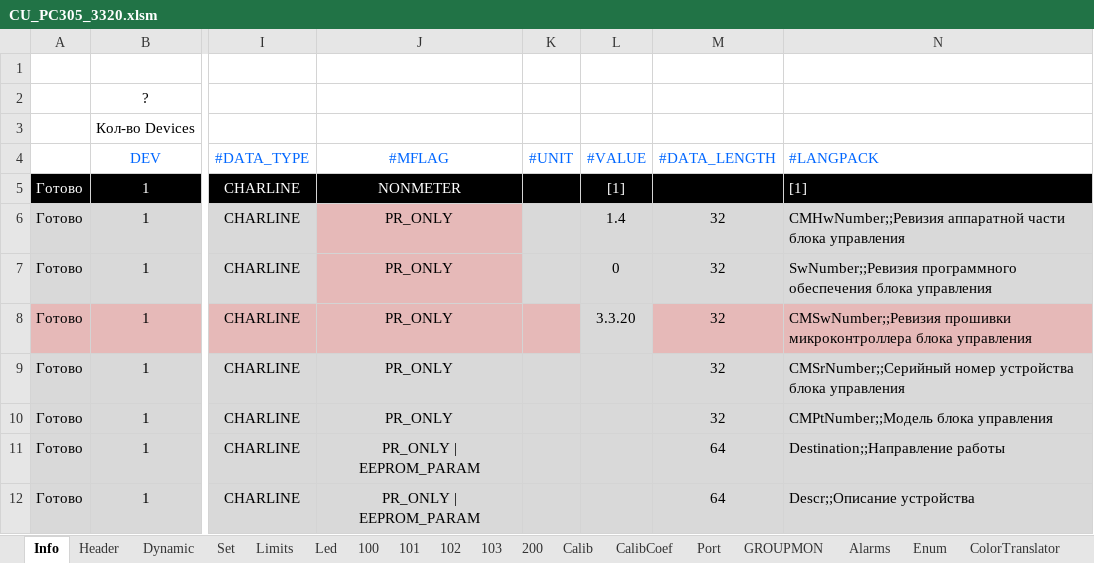
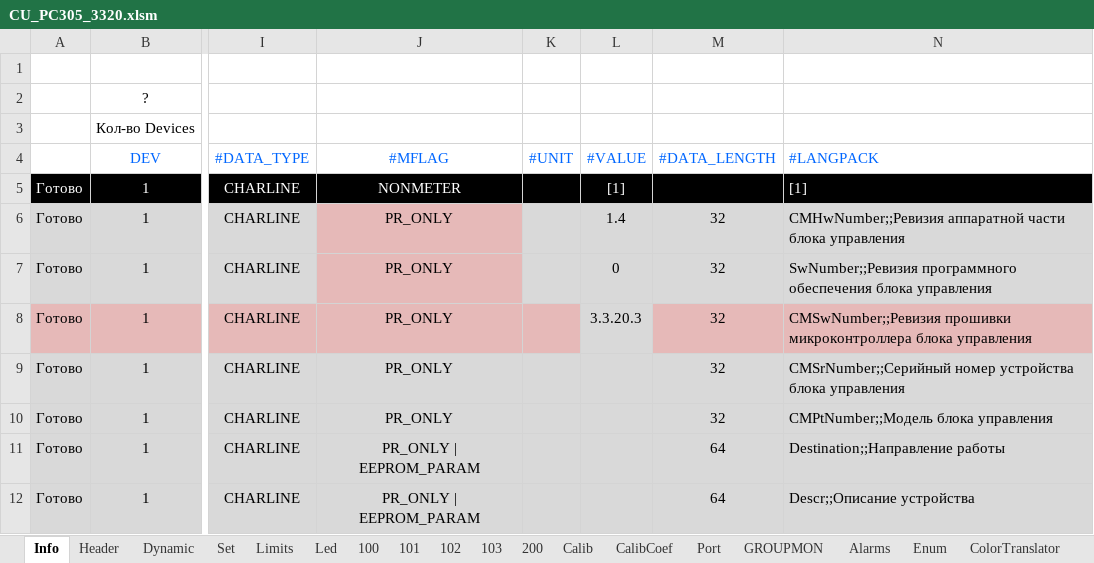
Before and after one commit to raskov-si/dnepr_hrdw14, an Excel workbook: Sources/Profile/Generator/CU_PC305_3320.xlsm, sheet Info, drawn as a sheet; only a part is shown, gaps mark what is left out; values as stored, in another font and other column widths than the file's, no borders; the diff names each change by its address in the sheet, - before the commit and + after, or states it on an @@ line.

```diff
--- a/Sources/Profile/Generator/CU_PC305_3320.xlsm (sheet Info)
+++ b/Sources/Profile/Generator/CU_PC305_3320.xlsm (sheet Info)
-L8 (#VALUE): 3.3.20
+L8 (#VALUE): 3.3.20.3
```
Also changed, not shown: charts or pictures, 24 other files.
